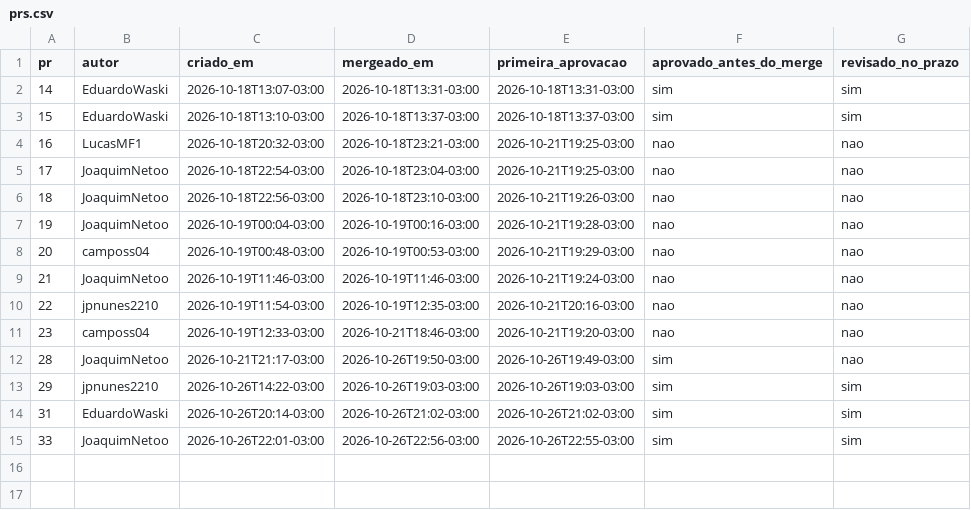
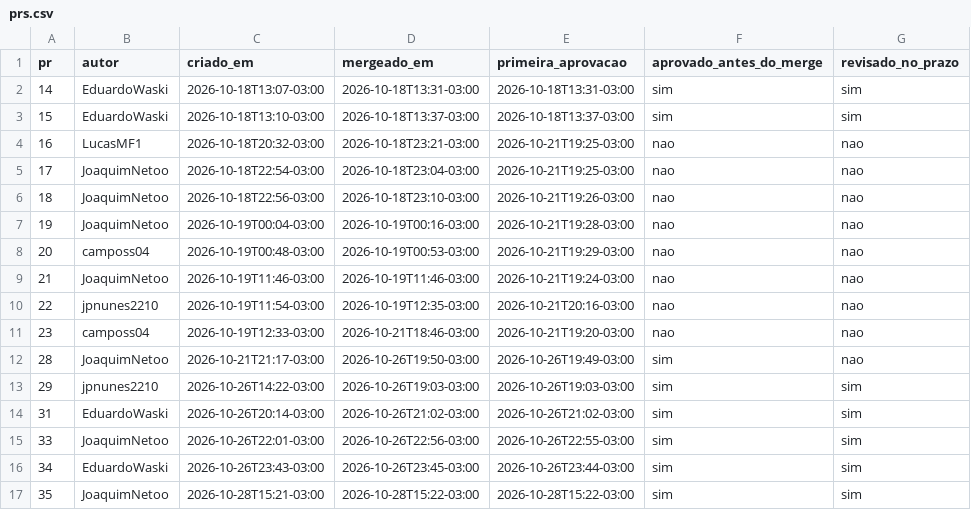
Before and after one commit to FCTE-Qualidade-de-Software-1/2026-2_T02_ELIZABETH_FRIEDMAN, a CSV file: docs/gestao/evidencias/prs.csv, drawn as a sheet.

```diff
--- a/docs/gestao/evidencias/prs.csv
+++ b/docs/gestao/evidencias/prs.csv
@@ -15 +15,3 @@ pr,autor,criado_em,mergeado_em,primeira_aprovacao,aprovado_antes_do_merge,revisa
 33,JoaquimNetoo,2026-10-26T22:01-03:00,2026-10-26T22:56-03:00,2026-10-26T22:55-03:00,sim,sim
+34,EduardoWaski,2026-10-26T23:43-03:00,2026-10-26T23:45-03:00,2026-10-26T23:44-03:00,sim,sim
+35,JoaquimNetoo,2026-10-28T15:21-03:00,2026-10-28T15:22-03:00,2026-10-28T15:22-03:00,sim,sim
```
Also changed, not shown: docs/gestao/evidencias/horas.csv, docs/gestao/evidencias/indicadores.csv, 2 other files.
